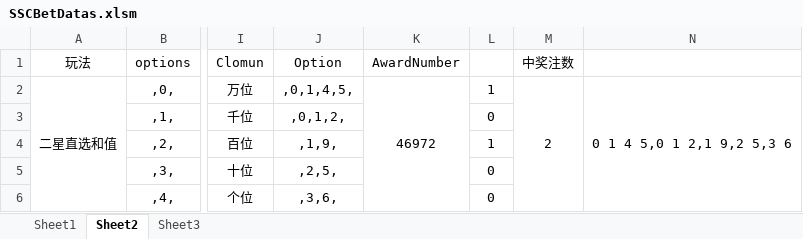
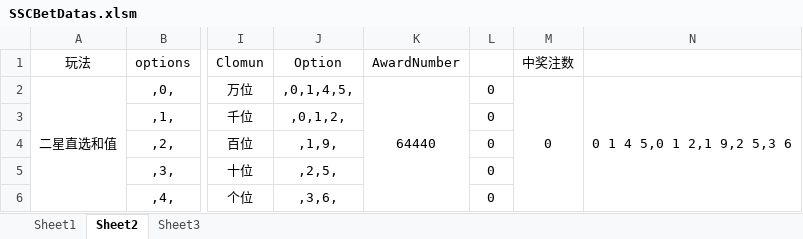
Before and after one commit to ShmilyNan/WorkDocumentOfMe, an Excel workbook: SSCBetDatas.xlsm, sheet Sheet2, drawn as a sheet; only a part is shown, gaps mark what is left out; values as stored, in another font and other column widths than the file's, no borders; the diff names each change by its address in the sheet, - before the commit and + after, or states it on an @@ line.

```diff
--- a/SSCBetDatas.xlsm (sheet Sheet2)
+++ b/SSCBetDatas.xlsm (sheet Sheet2)
-K2 (AwardNumber): 46972
+K2 (AwardNumber): 64440
-L2: 1
+L2: 0
-M2 (中奖注数): 2
+M2 (中奖注数): 0
-L4: 1
+L4: 0
```
Also changed, not shown: sheet Sheet1, hidden cells, BetDatas.xlsm, BetDatas1.xlsm, 1 other file.
